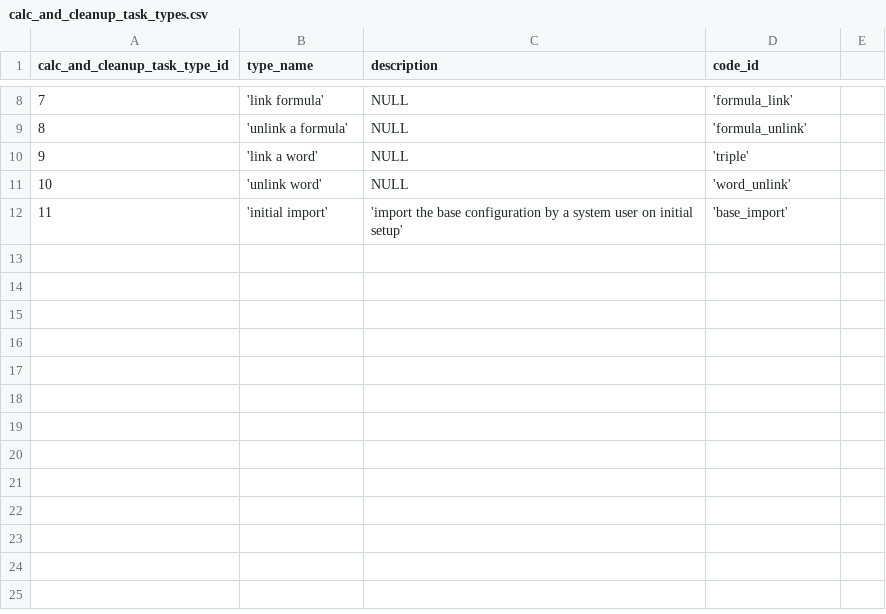
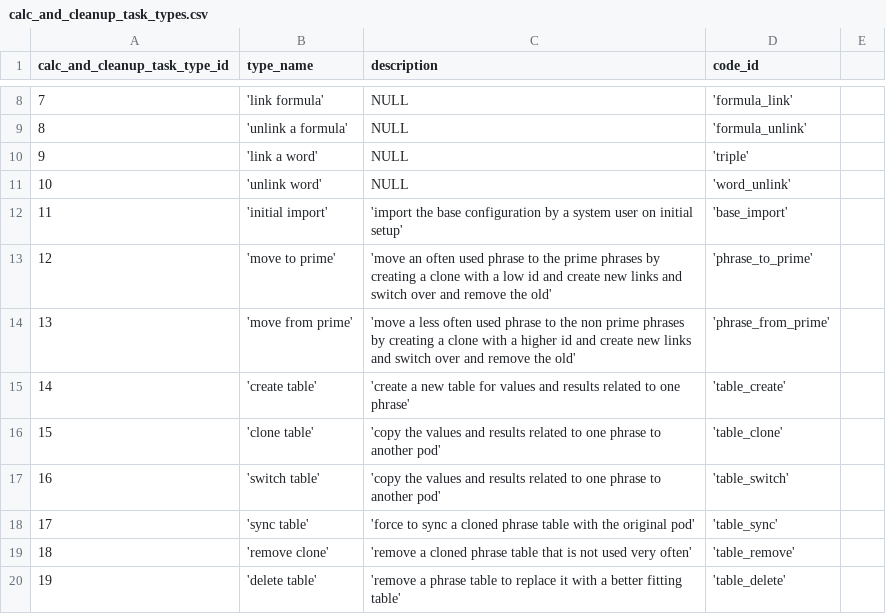
Before and after one commit to zukunft/zukunft.com, a CSV file: src/main/resources/db_code_links/calc_and_cleanup_task_types.csv, drawn as a sheet; only a part is shown, gaps mark what is left out; the diff names each change by its address in the sheet, - before the commit and + after, or states it on an @@ line.

```diff
--- a/src/main/resources/db_code_links/calc_and_cleanup_task_types.csv
+++ b/src/main/resources/db_code_links/calc_and_cleanup_task_types.csv
+row 13: 12 | 'move to prime' | 'move an often used phrase to the prime phrases by creating a clone with a low id and create new links and switch over and remove the old' | 'phrase_to_prime'
+row 14: 13 | 'move from prime' | 'move a less often used phrase to the non prime phrases by creating a clone with a higher id and create new links and switch over and remove the old' | 'phrase_from_prime'
+row 15: 14 | 'create table' | 'create a new table for values and results related to one phrase' | 'table_create'
+row 16: 15 | 'clone table' | 'copy the values and results related to one phrase to another pod' | 'table_clone'
+row 17: 16 | 'switch table' | 'copy the values and results related to one phrase to another pod' | 'table_switch'
+row 18: 17 | 'sync table' | 'force to sync a cloned phrase table with the original pod' | 'table_sync'
+row 19: 18 | 'remove clone' | 'remove a cloned phrase table that is not used very often' | 'table_remove'
+row 20: 19 | 'delete table' | 'remove a phrase table to replace it with a better fitting table' | 'table_delete'
```
Also changed, not shown: 8 other files.
